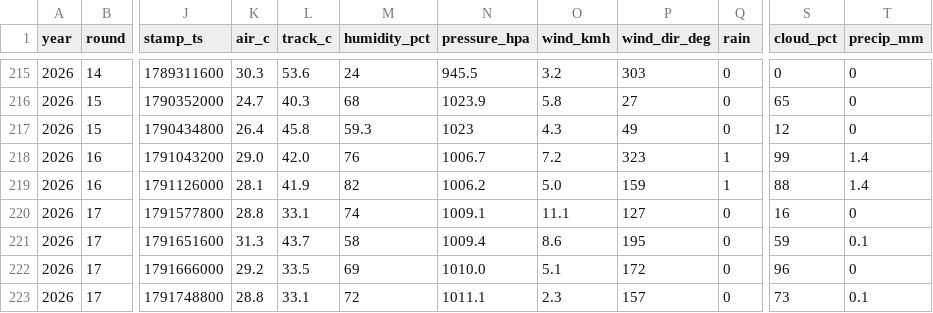
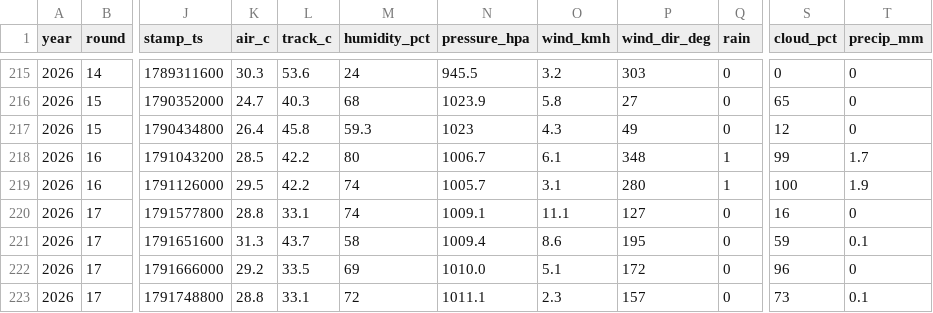
Before and after one commit to hammerwork/F1RealWeather, a CSV file: data/f1_weather_db.csv, drawn as a sheet; only a part is shown, gaps mark what is left out; the diff names each change by its address in the sheet, - before the commit and + after, or states it on an @@ line.

```diff
--- a/data/f1_weather_db.csv
+++ b/data/f1_weather_db.csv
-K218 (air_c): 29.0
+K218 (air_c): 28.5
-L218 (track_c): 42.0
+L218 (track_c): 42.2
-M218 (humidity_pct): 76
+M218 (humidity_pct): 80
-O218 (wind_kmh): 7.2
+O218 (wind_kmh): 6.1
-P218 (wind_dir_deg): 323
+P218 (wind_dir_deg): 348
-T218 (precip_mm): 1.4
+T218 (precip_mm): 1.7
-K219 (air_c): 28.1
+K219 (air_c): 29.5
-L219 (track_c): 41.9
+L219 (track_c): 42.2
-M219 (humidity_pct): 82
+M219 (humidity_pct): 74
-N219 (pressure_hpa): 1006.2
+N219 (pressure_hpa): 1005.7
-O219 (wind_kmh): 5.0
+O219 (wind_kmh): 3.1
-P219 (wind_dir_deg): 159
+P219 (wind_dir_deg): 280
-S219 (cloud_pct): 88
+S219 (cloud_pct): 100
-T219 (precip_mm): 1.4
+T219 (precip_mm): 1.9
```
